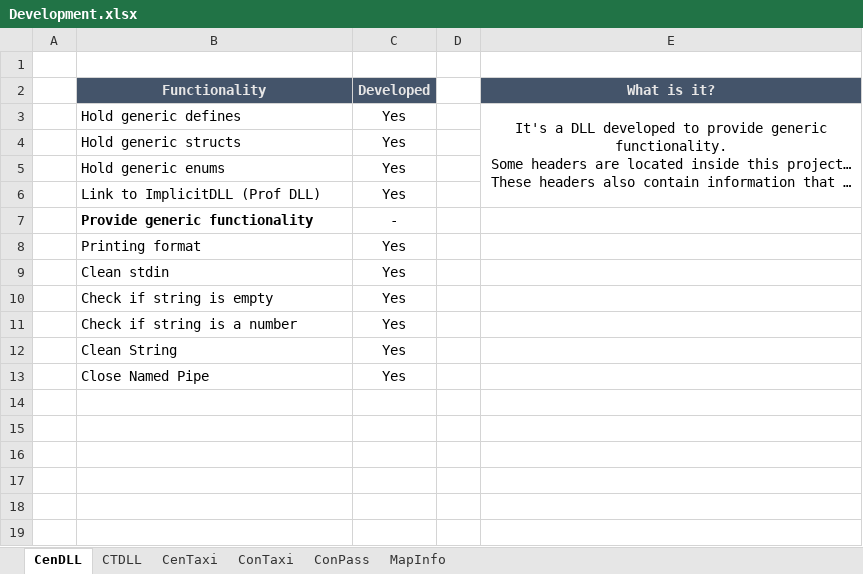
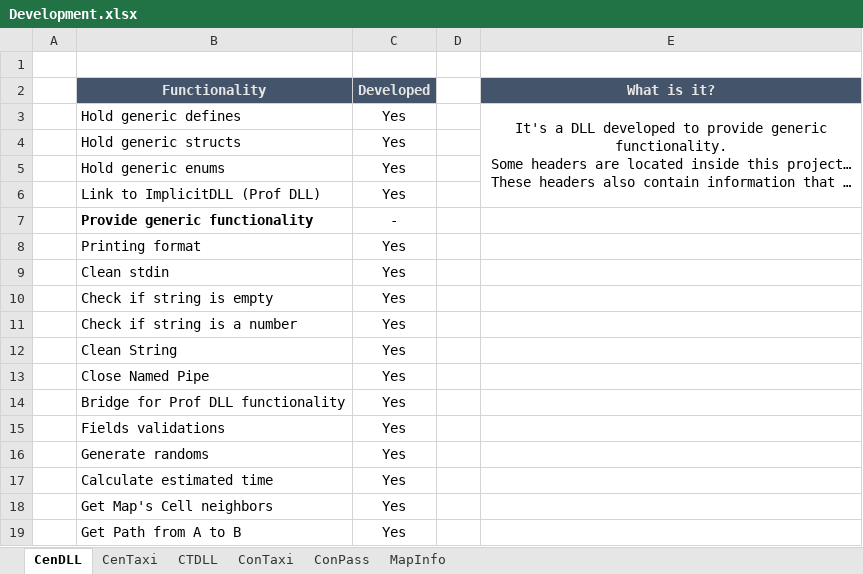
Before and after one commit to Jukodo/SOTaxi, an Excel workbook: Development.xlsx, sheet CenDLL, drawn as a sheet; long unchanged cells end in …; values as stored, in another font and other column widths than the file's, no borders; conditional formats not drawn; the diff names each change by its address in the sheet, - before the commit and + after, or states it on an @@ line.

```diff
--- a/Development.xlsx (sheet CenDLL)
+++ b/Development.xlsx (sheet CenDLL)
@@ sheet tab order changed: CenDLL | CenTaxi | CTDLL | ConTaxi | ConPass | MapInfo @@
+row 14:  | Bridge for Prof DLL functionality | Yes
+row 15:  | Fields validations | Yes
+row 16:  | Generate randoms | Yes
+row 17:  | Calculate estimated time | Yes
+row 18:  | Get Map's Cell neighbors | Yes
+row 19:  | Get Path from A to B | Yes
```
Also changed, not shown: sheet MapInfo, sheet ConTaxi, sheet ConPass, sheet CenTaxi, sheet CTDLL, 9 other files.
